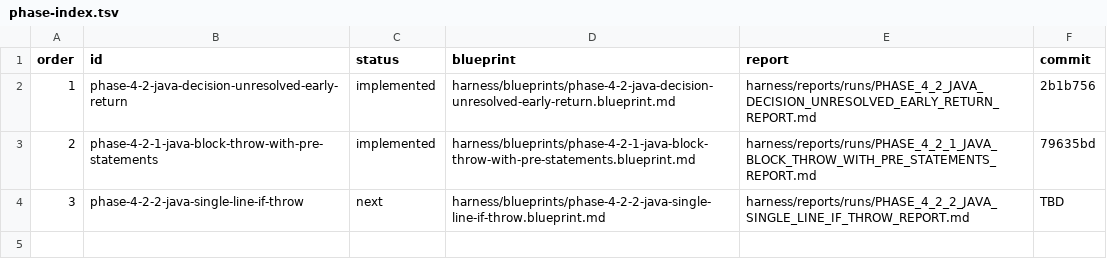
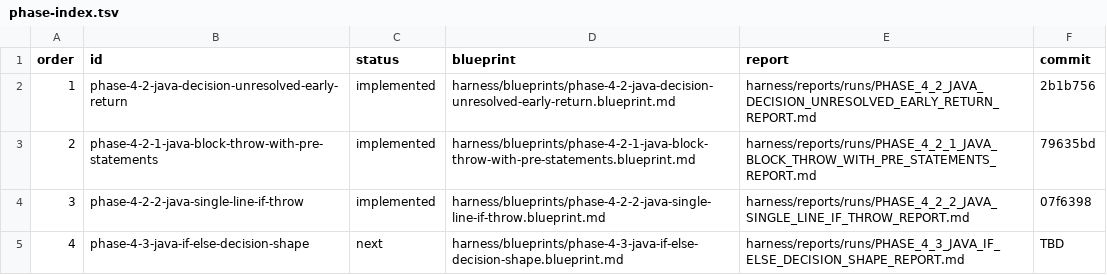
Before and after one commit to Erivelto47/java-code-intelligence-graph, a TSV file: harness/phases/phase-index.tsv, drawn as a sheet.

Commit message:
phase-4-3-java-if-else-decision-shape

```diff
--- a/harness/phases/phase-index.tsv
+++ b/harness/phases/phase-index.tsv
@@ -3,2 +3,3 @@ order	id	status	blueprint	report	commit
 2	phase-4-2-1-java-block-throw-with-pre-statements	implemented	harness/blueprints/phase-4-2-1-java-block-throw-with-pre-statements.blueprint.md	harness/reports/runs/PHASE_4_2_1_JAVA_BLOCK_THROW_WITH_PRE_STATEMENTS_REPORT.md	79635bd
-3	phase-4-2-2-java-single-line-if-throw	next	harness/blueprints/phase-4-2-2-java-single-line-if-throw.blueprint.md	harness/reports/runs/PHASE_4_2_2_JAVA_SINGLE_LINE_IF_THROW_REPORT.md	TBD
+3	phase-4-2-2-java-single-line-if-throw	implemented	harness/blueprints/phase-4-2-2-java-single-line-if-throw.blueprint.md	harness/reports/runs/PHASE_4_2_2_JAVA_SINGLE_LINE_IF_THROW_REPORT.md	07f6398
+4	phase-4-3-java-if-else-decision-shape	next	harness/blueprints/phase-4-3-java-if-else-decision-shape.blueprint.md	harness/reports/runs/PHASE_4_3_JAVA_IF_ELSE_DECISION_SHAPE_REPORT.md	TBD
```
Also changed, not shown: 24 other files.
